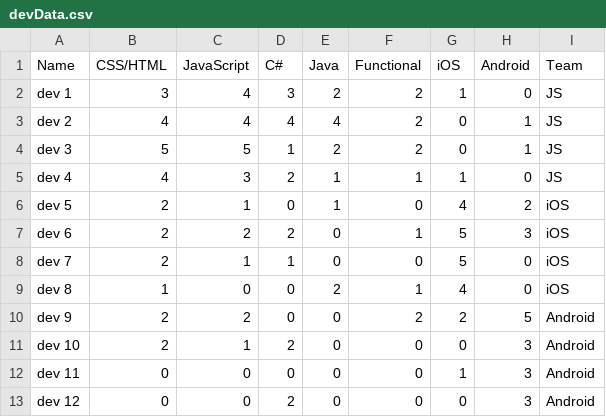
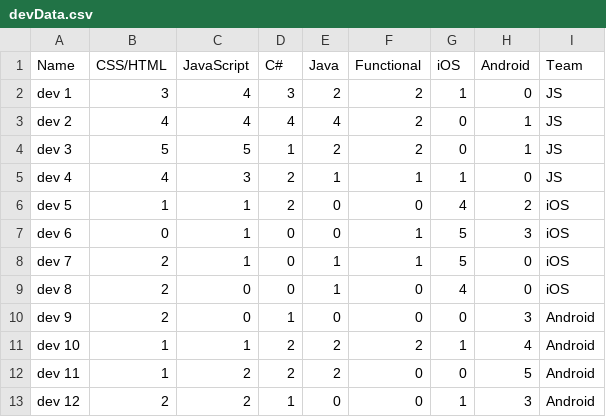
Before and after one commit to kevasync/self-staffing-system, a CSV file: data/devData.csv, drawn as a sheet; only a part is shown; the diff covers the shown part only.

Commit message:
working knn script with semi ad hoc thing going on

```diff
--- a/data/devData.csv
+++ b/data/devData.csv
@@ -5,9 +5,9 @@ dev 3,5,5,1,2,2,0,1,JS
 dev 4,4,3,2,1,1,1,0,JS
-dev 5,2,1,0,1,0,4,2,iOS
-dev 6,2,2,2,0,1,5,3,iOS
-dev 7,2,1,1,0,0,5,0,iOS
-dev 8,1,0,0,2,1,4,0,iOS
-dev 9,2,2,0,0,2,2,5,Android
-dev 10,2,1,2,0,0,0,3,Android
-dev 11,0,0,0,0,0,1,3,Android
-dev 12,0,0,2,0,0,0,3,Android
+dev 5,1,1,2,0,0,4,2,iOS
+dev 6,0,1,0,0,1,5,3,iOS
+dev 7,2,1,0,1,1,5,0,iOS
+dev 8,2,0,0,1,0,4,0,iOS
+dev 9,2,0,1,0,0,0,3,Android
+dev 10,1,1,2,2,2,1,4,Android
+dev 11,1,2,2,2,0,0,5,Android
+dev 12,2,2,1,0,0,1,3,Android
```
Also changed, not shown: 3 added rows and 58 edited cells elsewhere in this file, 1 other file.
